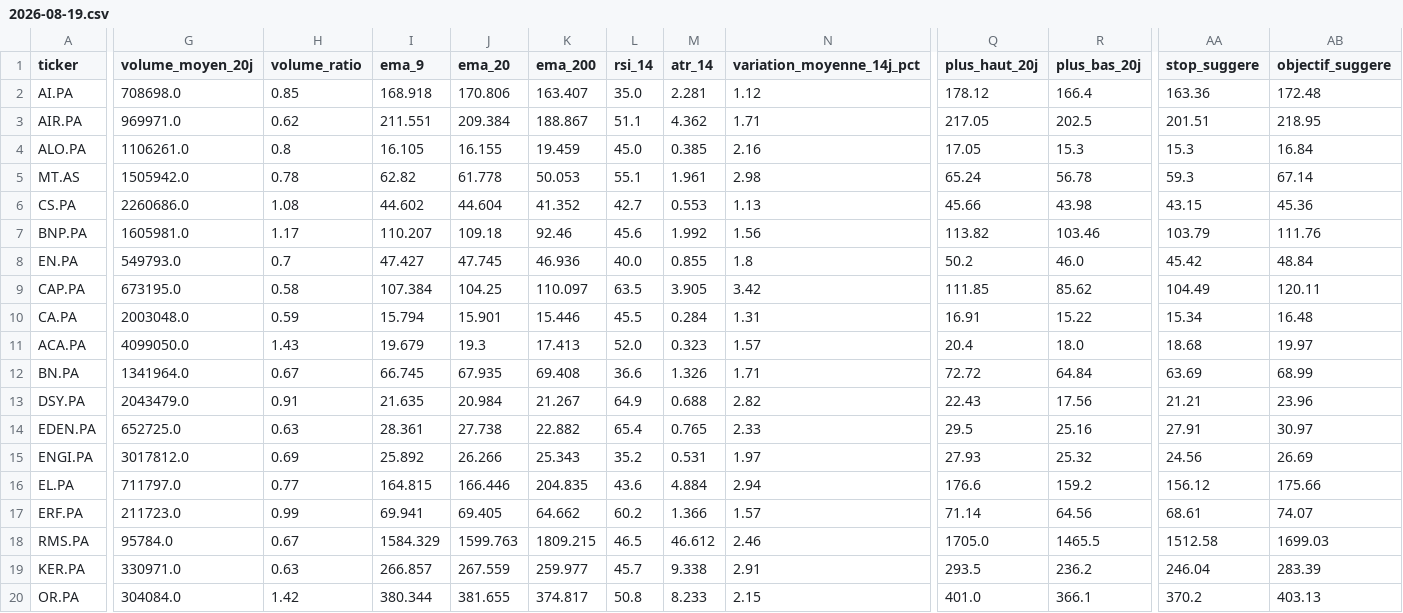
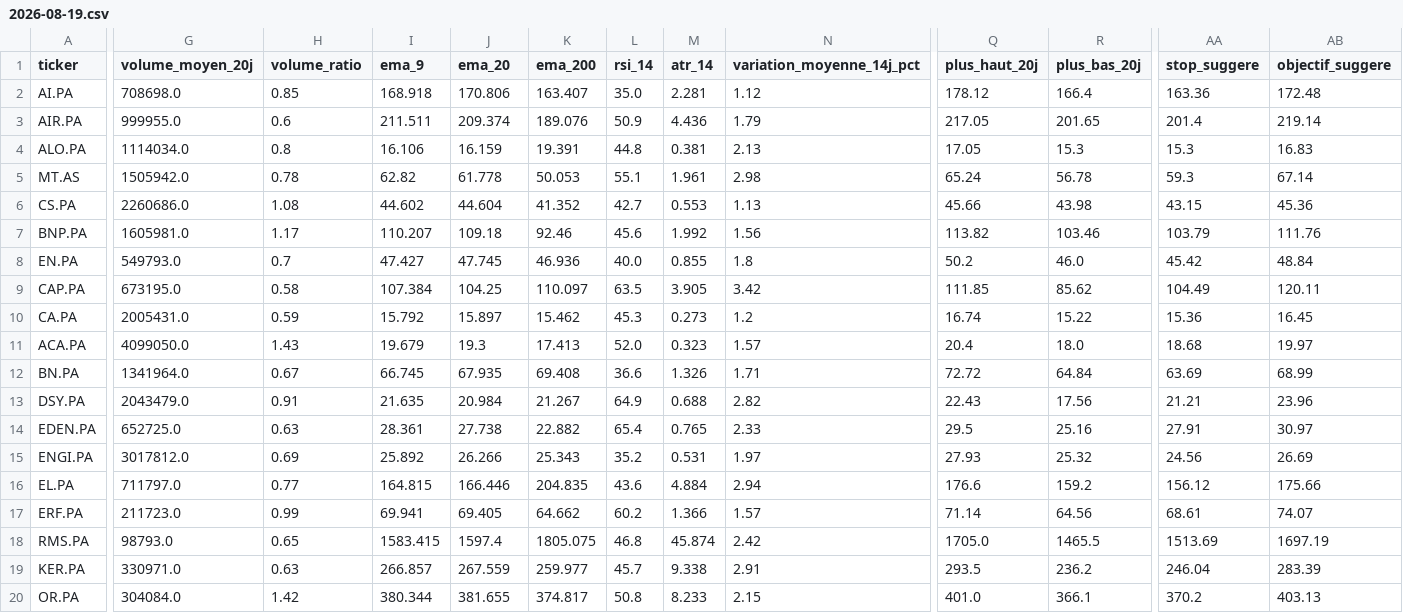
Before and after one commit to Mattaranka/pea-scannerV2.04, a CSV file: data/history/2026-08-19.csv, drawn as a sheet; only a part is shown, gaps mark what is left out; the diff covers the shown part only; the diff names each change by its address in the sheet, - before the commit and + after, or states it on an @@ line.

```diff
--- a/data/history/2026-08-19.csv
+++ b/data/history/2026-08-19.csv
-G3 (volume_moyen_20j): 969971.0
+G3 (volume_moyen_20j): 999955.0
-H3 (volume_ratio): 0.62
+H3 (volume_ratio): 0.6
-I3 (ema_9): 211.551
+I3 (ema_9): 211.511
-J3 (ema_20): 209.384
+J3 (ema_20): 209.374
-K3 (ema_200): 188.867
+K3 (ema_200): 189.076
-L3 (rsi_14): 51.1
+L3 (rsi_14): 50.9
-M3 (atr_14): 4.362
+M3 (atr_14): 4.436
-N3 (variation_moyenne_14j_pct): 1.71
+N3 (variation_moyenne_14j_pct): 1.79
-R3 (plus_bas_20j): 202.5
+R3 (plus_bas_20j): 201.65
-AA3 (stop_suggere): 201.51
+AA3 (stop_suggere): 201.4
-AB3 (objectif_suggere): 218.95
+AB3 (objectif_suggere): 219.14
-G4 (volume_moyen_20j): 1106261.0
+G4 (volume_moyen_20j): 1114034.0
-I4 (ema_9): 16.105
+I4 (ema_9): 16.106
-J4 (ema_20): 16.155
+J4 (ema_20): 16.159
-K4 (ema_200): 19.459
+K4 (ema_200): 19.391
-L4 (rsi_14): 45.0
+L4 (rsi_14): 44.8
-M4 (atr_14): 0.385
+M4 (atr_14): 0.381
-N4 (variation_moyenne_14j_pct): 2.16
+N4 (variation_moyenne_14j_pct): 2.13
-AB4 (objectif_suggere): 16.84
+AB4 (objectif_suggere): 16.83
-G10 (volume_moyen_20j): 2003048.0
+G10 (volume_moyen_20j): 2005431.0
-I10 (ema_9): 15.794
+I10 (ema_9): 15.792
-J10 (ema_20): 15.901
+J10 (ema_20): 15.897
-K10 (ema_200): 15.446
+K10 (ema_200): 15.462
-L10 (rsi_14): 45.5
+L10 (rsi_14): 45.3
-M10 (atr_14): 0.284
+M10 (atr_14): 0.273
-N10 (variation_moyenne_14j_pct): 1.31
+N10 (variation_moyenne_14j_pct): 1.2
-Q10 (plus_haut_20j): 16.91
+Q10 (plus_haut_20j): 16.74
-AA10 (stop_suggere): 15.34
+AA10 (stop_suggere): 15.36
-AB10 (objectif_suggere): 16.48
+AB10 (objectif_suggere): 16.45
-G18 (volume_moyen_20j): 95784.0
+G18 (volume_moyen_20j): 98793.0
-H18 (volume_ratio): 0.67
+H18 (volume_ratio): 0.65
-I18 (ema_9): 1584.329
+I18 (ema_9): 1583.415
-J18 (ema_20): 1599.763
+J18 (ema_20): 1597.4
-K18 (ema_200): 1809.215
+K18 (ema_200): 1805.075
-L18 (rsi_14): 46.5
+L18 (rsi_14): 46.8
-M18 (atr_14): 46.612
+M18 (atr_14): 45.874
-N18 (variation_moyenne_14j_pct): 2.46
+N18 (variation_moyenne_14j_pct): 2.42
-AA18 (stop_suggere): 1512.58
+AA18 (stop_suggere): 1513.69
-AB18 (objectif_suggere): 1699.03
+AB18 (objectif_suggere): 1697.19
```
Also changed, not shown: 51 edited cells elsewhere in this file, 2 other files.
